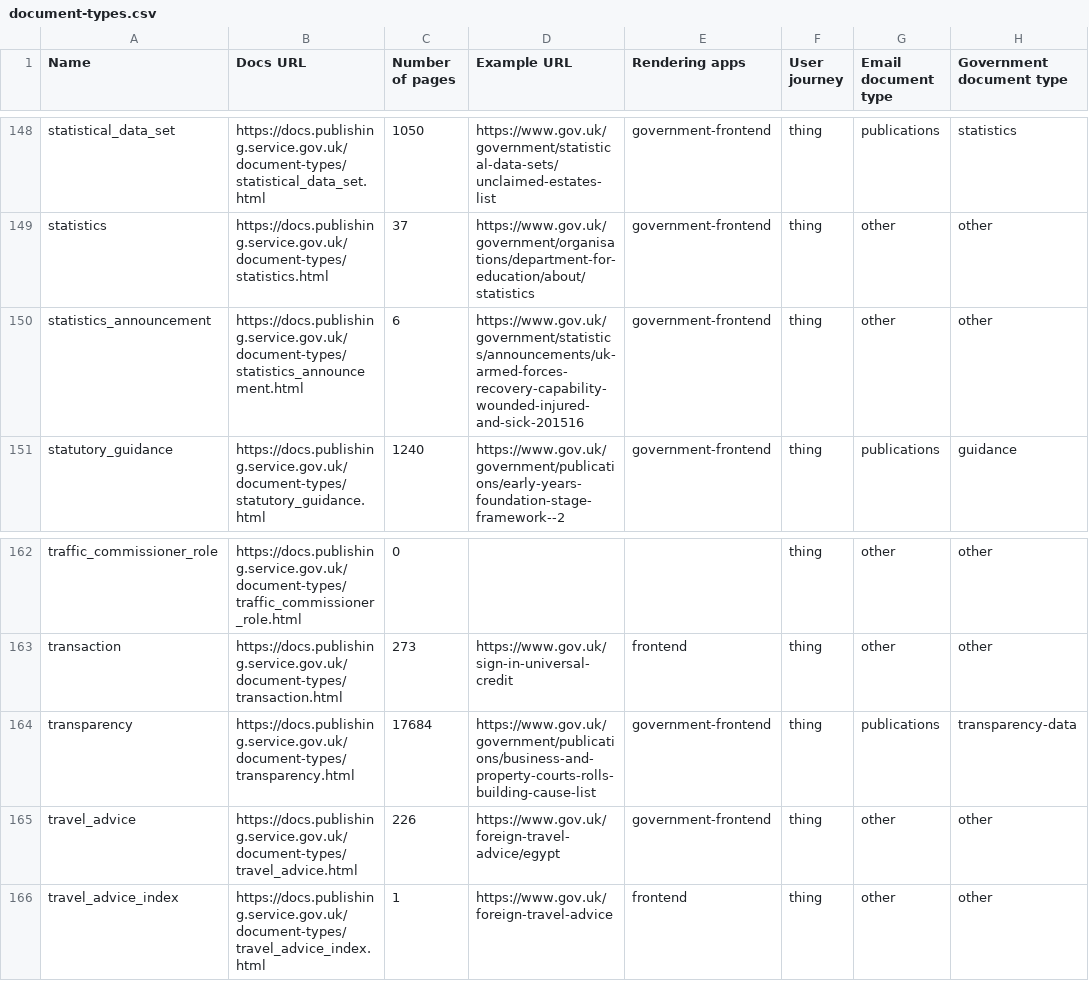
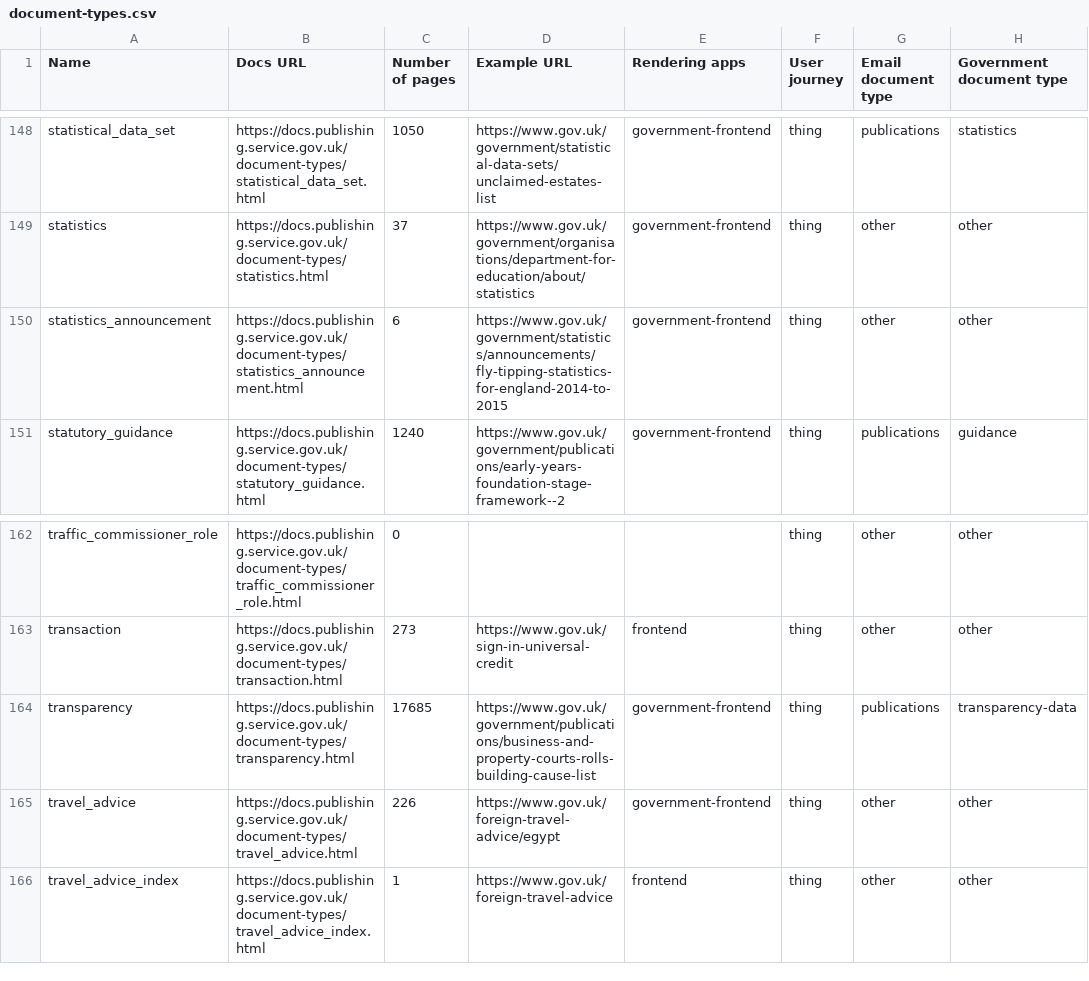
Before and after one commit to alphagov/govuk-developer-docs, a CSV file: document-types.csv, drawn as a sheet; only a part is shown, gaps mark what is left out; the diff names each change by its address in the sheet, - before the commit and + after, or states it on an @@ line.

```diff
--- a/document-types.csv
+++ b/document-types.csv
-D150 (Example URL): https://www.gov.uk/government/statistics/announcements/uk-armed-forces-recovery-capability-wounded-injured-and-sick-201516
+D150 (Example URL): https://www.gov.uk/government/statistics/announcements/fly-tipping-statistics-for-england-2014-to-2015
-C164 (Number of pages): 17684
+C164 (Number of pages): 17685
```
Also changed, not shown: 7 other files.
